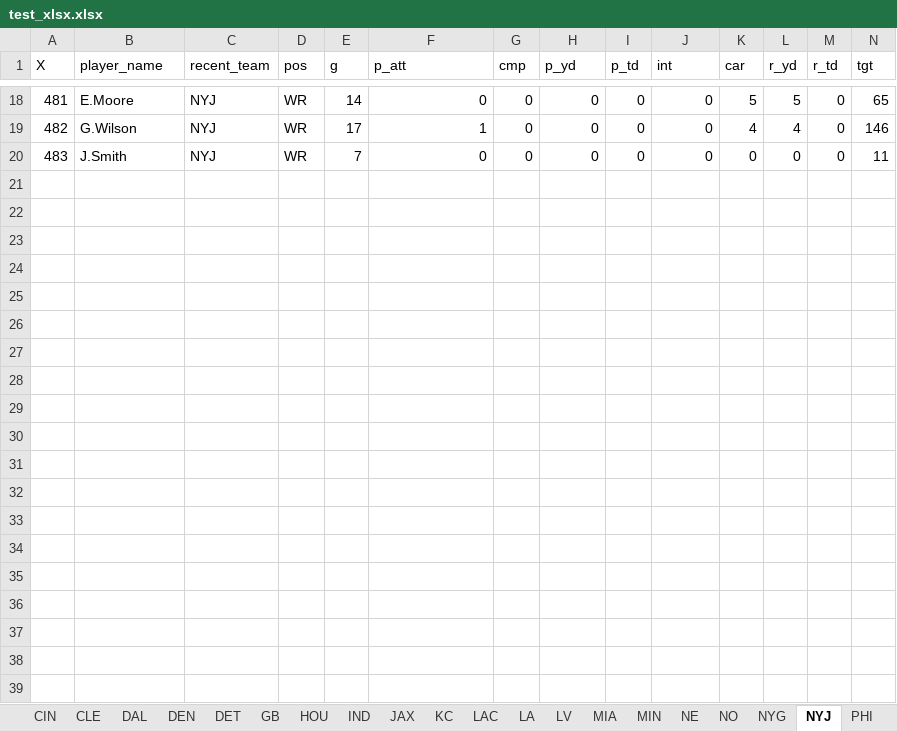
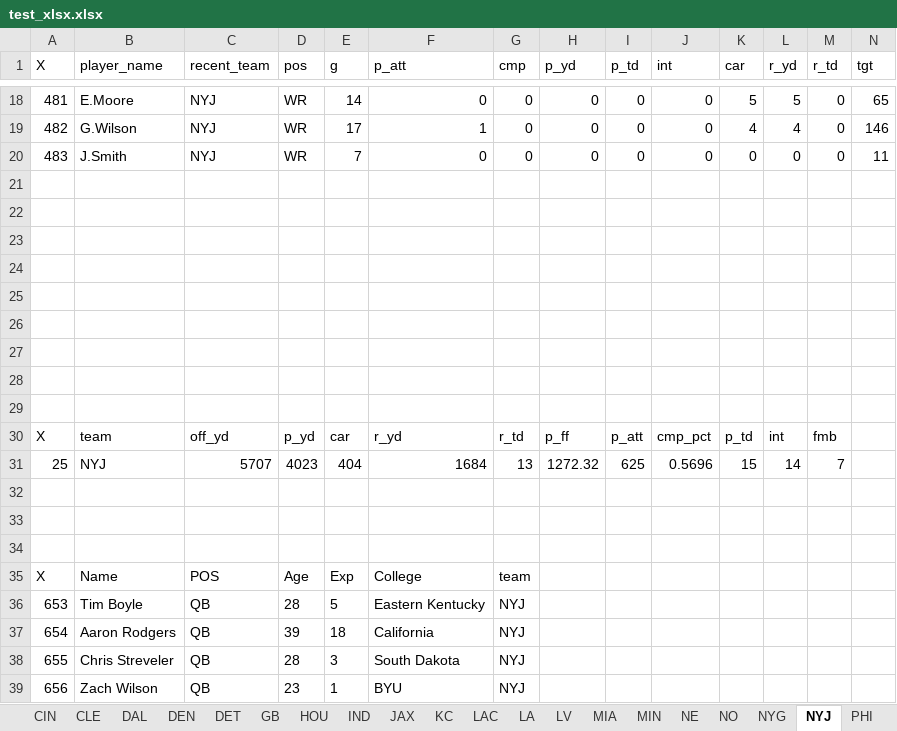
Before and after one commit to lightningcookies/Custom-Fantasy-Projections, an Excel workbook: test_xlsx.xlsx, sheet NYJ, drawn as a sheet; only a part is shown, gaps mark what is left out; values as stored, in another font and other column widths than the file's, no borders; table styles not drawn; rows hold the shown columns only; the diff covers the shown part only; the diff names each change by its address in the sheet, - before the commit and + after, or states it on an @@ line.

```diff
--- a/test_xlsx.xlsx (sheet NYJ)
+++ b/test_xlsx.xlsx (sheet NYJ)
+row 21: (empty)
+row 22: (empty)
+row 23: (empty)
+row 24: (empty)
+row 25: (empty)
+row 26: (empty)
+row 27: (empty)
+row 28: (empty)
+row 29: (empty)
+row 30: X | team | off_yd | p_yd | car | r_yd | r_td | p_ff | p_att | cmp_pct | p_td | int | fmb
+row 31: 25 | NYJ | 5707 | 4023 | 404 | 1684 | 13 | 1272.32 | 625 | 0.5696 | 15 | 14 | 7
+row 32: (empty)
+row 33: (empty)
+row 34: (empty)
+row 35: X | Name | POS | Age | Exp | College | team
+row 36: 653 | Tim Boyle | QB | 28 | 5 | Eastern Kentucky | NYJ
+row 37: 654 | Aaron Rodgers | QB | 39 | 18 | California | NYJ
+row 38: 655 | Chris Streveler | QB | 28 | 3 | South Dakota | NYJ
+row 39: 656 | Zach Wilson | QB | 23 | 1 | BYU | NYJ
```
Also changed, not shown: 25 added rows elsewhere in this sheet, sheet IND, sheet JAX, sheet PIT, sheet ATL, sheet TEN, sheet DEN, 25 more sheets, 2 other files.
